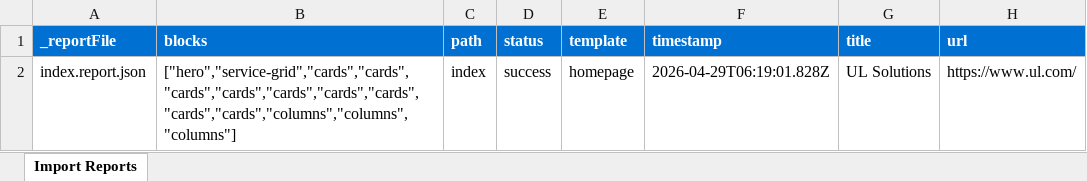
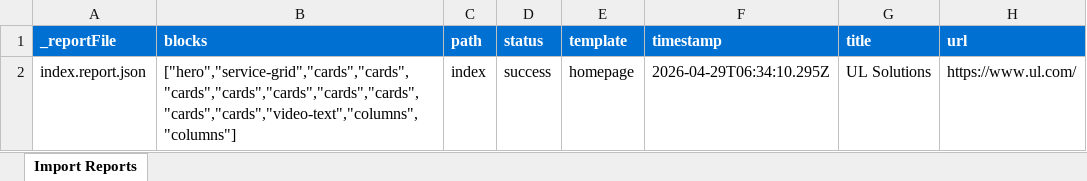
Before and after one commit to rajankumar05/ul-demo, an Excel workbook: tools/importer/reports/import-homepage.report.xlsx, sheet Import Reports, drawn as a sheet; values as stored, in another font and other column widths than the file's, no borders; the diff names each change by its address in the sheet, - before the commit and + after, or states it on an @@ line.

Commit message:
Add video-text block, update importer
Automated migration updates generated by Experience Modernization Agent.

Changed files (7):
- blocks/video-text/video-text.css
- blocks/video-text/video-text.js
- tools/importer/import-homepage.bundle.js
- tools/importer/import-homepage.js
- tools/importer/parsers/video-text.js
- tools/importer/reports/import-homepage.report.xlsx
- tools/importer/reports/index.report.json

```diff
--- a/tools/importer/reports/import-homepage.report.xlsx (sheet Import Reports)
+++ b/tools/importer/reports/import-homepage.report.xlsx (sheet Import Reports)
-B2 (blocks): ["hero","service-grid","cards","cards","cards","cards","cards","cards","cards","cards","cards","columns","columns","columns"]
+B2 (blocks): ["hero","service-grid","cards","cards","cards","cards","cards","cards","cards","cards","cards","video-text","columns","columns"]
-F2 (timestamp): 2026-04-29T06:19:01.828Z
+F2 (timestamp): 2026-04-29T06:34:10.295Z
```
Also changed, not shown: 6 other files.
